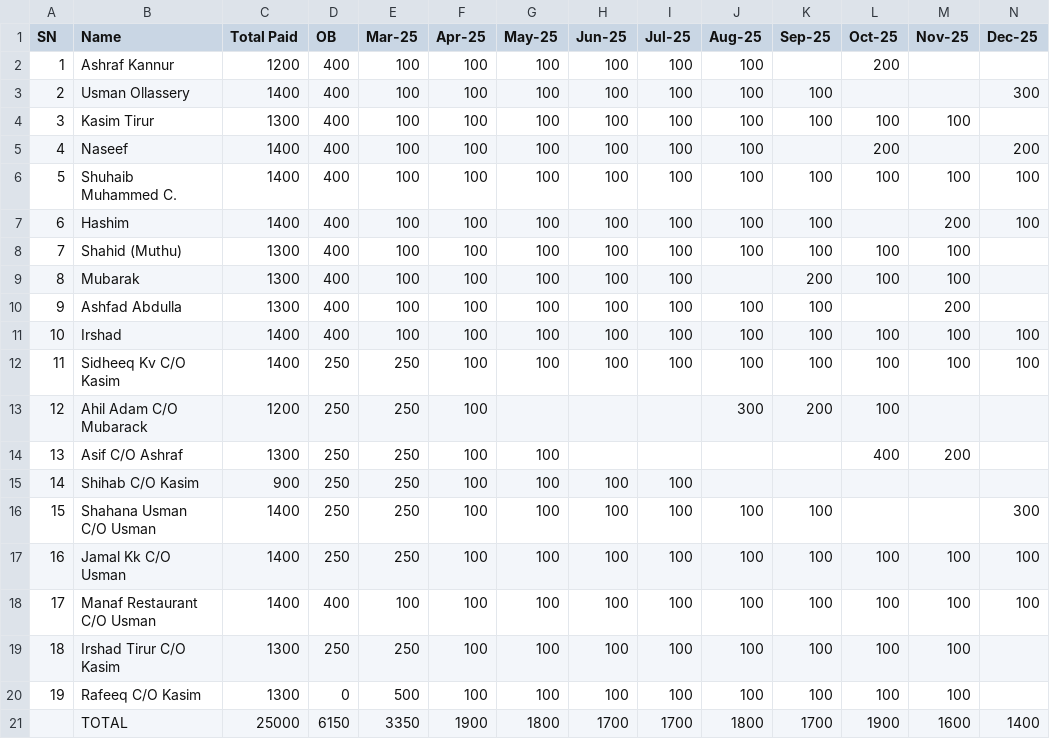
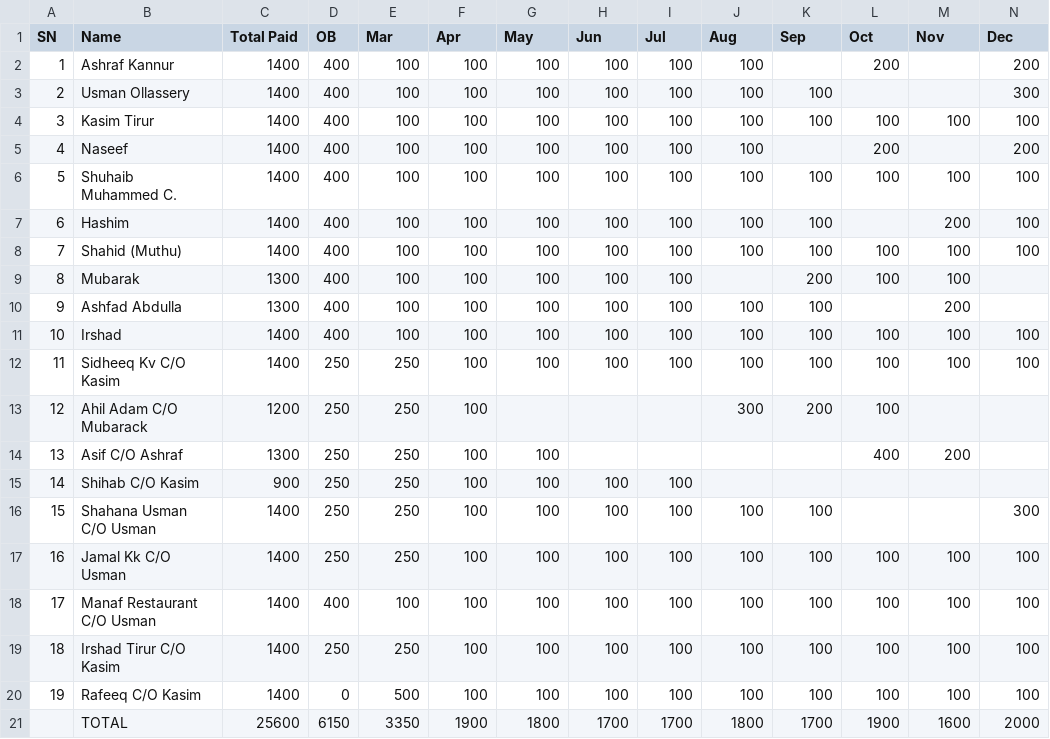
Before and after one commit to inventory-choco/avadhi-nidhi-loan, a CSV file: payments.csv, drawn as a sheet.

```diff
--- a/payments.csv
+++ b/payments.csv
@@ -1,5 +1,5 @@
-SN,Name,Total Paid,OB,Mar-25,Apr-25,May-25,Jun-25,Jul-25,Aug-25,Sep-25,Oct-25,Nov-25,Dec-25
-1,Ashraf Kannur,1200,400,100,100,100,100,100,100,,200,,
+SN,Name,Total Paid,OB,Mar,Apr,May,Jun,Jul,Aug,Sep,Oct,Nov,Dec
+1,Ashraf Kannur,1400,400,100,100,100,100,100,100,,200,,200
 2,Usman Ollassery,1400,400,100,100,100,100,100,100,100,,,300
-3,Kasim Tirur,1300,400,100,100,100,100,100,100,100,100,100,
+3,Kasim Tirur,1400,400,100,100,100,100,100,100,100,100,100,100
 4,Naseef,1400,400,100,100,100,100,100,100,,200,,200
@@ -7,3 +7,3 @@ SN,Name,Total Paid,OB,Mar-25,Apr-25,May-25,Jun-25,Jul-25,Aug-25,Sep-25,Oct-25,No
 6,Hashim,1400,400,100,100,100,100,100,100,100,,200,100
-7,Shahid (Muthu),1300,400,100,100,100,100,100,100,100,100,100,
+7,Shahid (Muthu),1400,400,100,100,100,100,100,100,100,100,100,100
 8,Mubarak,1300,400,100,100,100,100,100,,200,100,100,
@@ -18,4 +18,4 @@ SN,Name,Total Paid,OB,Mar-25,Apr-25,May-25,Jun-25,Jul-25,Aug-25,Sep-25,Oct-25,No
 17,Manaf Restaurant C/O Usman,1400,400,100,100,100,100,100,100,100,100,100,100
-18,Irshad Tirur C/O Kasim,1300,250,250,100,100,100,100,100,100,100,100,
-19,Rafeeq C/O Kasim,1300,0,500,100,100,100,100,100,100,100,100,
-,TOTAL,25000,6150,3350,1900,1800,1700,1700,1800,1700,1900,1600,1400
+18,Irshad Tirur C/O Kasim,1400,250,250,100,100,100,100,100,100,100,100,100
+19,Rafeeq C/O Kasim,1400,0,500,100,100,100,100,100,100,100,100,100
+,TOTAL,25600,6150,3350,1900,1800,1700,1700,1800,1700,1900,1600,2000
```
Also changed, not shown: Loan.csv.
